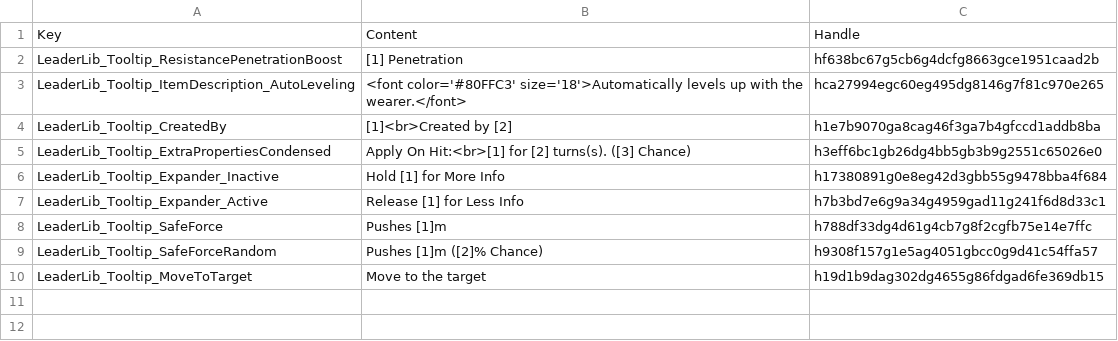
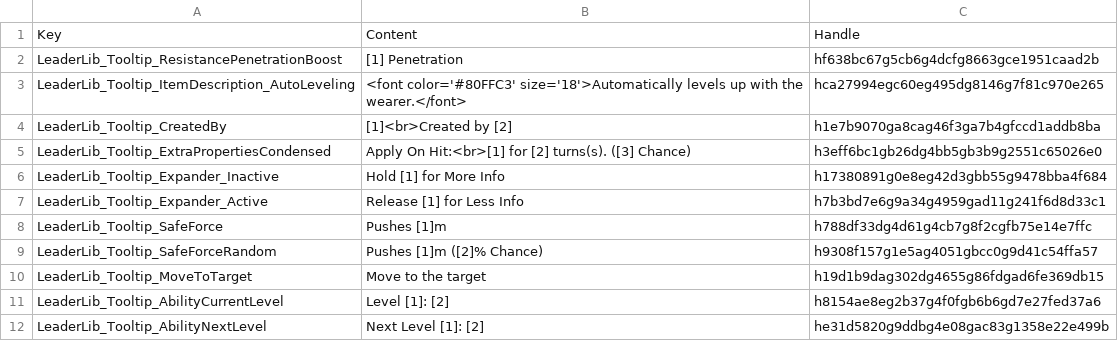
Before and after one commit to LaughingLeader-DOS2-Mods/LeaderLib, a TSV file: LocalKeys/LeaderLib_TooltipText.tsv, drawn as a sheet.

Commit message:
Added text to replicate the level/next level ability text

```diff
--- a/LocalKeys/LeaderLib_TooltipText.tsv
+++ b/LocalKeys/LeaderLib_TooltipText.tsv
@@ -10 +10,3 @@ LeaderLib_Tooltip_SafeForceRandom	Pushes [1]m ([2]% Chance)	h9308f157g1e5ag4051g
 LeaderLib_Tooltip_MoveToTarget	Move to the target	h19d1b9dag302dg4655g86fdgad6fe369db15
+LeaderLib_Tooltip_AbilityCurrentLevel	Level [1]: [2]	h8154ae8eg2b37g4f0fgb6b6gd7e27fed37a6
+LeaderLib_Tooltip_AbilityNextLevel	Next Level [1]: [2]	he31d5820g9ddbg4e08gac83g1358e22e499b
```
Also changed, not shown: 1 other file.
